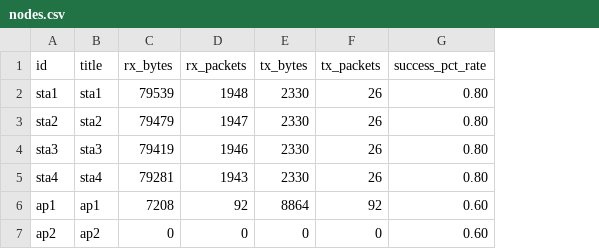
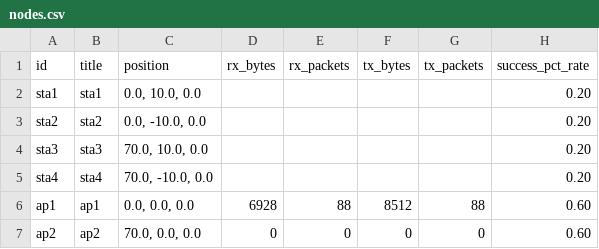
Before and after one commit to CMU-99P-Fall25-Practicum/Omen, a CSV file: example_files/2_output-result/timeframe0/nodes.csv, drawn as a sheet; addresses are those after the commit; the diff names each change by its address in the sheet, - before the commit and + after, or states it on an @@ line.

```diff
--- a/example_files/2_output-result/timeframe0/nodes.csv
+++ b/example_files/2_output-result/timeframe0/nodes.csv
+column C (position), rows 2-7: 0.0, 10.0, 0.0 | 0.0, -10.0, 0.0 | 70.0, 10.0, 0.0 | 70.0, -10.0, 0.0 | 0.0, 0.0, 0.0 | 70.0, 0.0, 0.0
-D2 (rx_bytes): 79539
+D2 (rx_bytes): (empty)
-E2 (rx_packets): 1948
+E2 (rx_packets): (empty)
-F2:F5 (tx_bytes): 2330
+F2:F5 (tx_bytes): (empty)
-G2:G5 (tx_packets): 26
+G2:G5 (tx_packets): (empty)
-H2:H5 (success_pct_rate): 0.80
+H2:H5 (success_pct_rate): 0.20
-D3 (rx_bytes): 79479
+D3 (rx_bytes): (empty)
-E3 (rx_packets): 1947
+E3 (rx_packets): (empty)
-D4 (rx_bytes): 79419
+D4 (rx_bytes): (empty)
-E4 (rx_packets): 1946
+E4 (rx_packets): (empty)
-D5 (rx_bytes): 79281
+D5 (rx_bytes): (empty)
-E5 (rx_packets): 1943
+E5 (rx_packets): (empty)
-D6 (rx_bytes): 7208
+D6 (rx_bytes): 6928
-E6 (rx_packets): 92
+E6 (rx_packets): 88
-F6 (tx_bytes): 8864
+F6 (tx_bytes): 8512
-G6 (tx_packets): 92
+G6 (tx_packets): 88
```
Also changed, not shown: example_files/2_output-result/final_iw_data.csv, example_files/2_output-result/pingall_full_data.csv, 8 other files.
